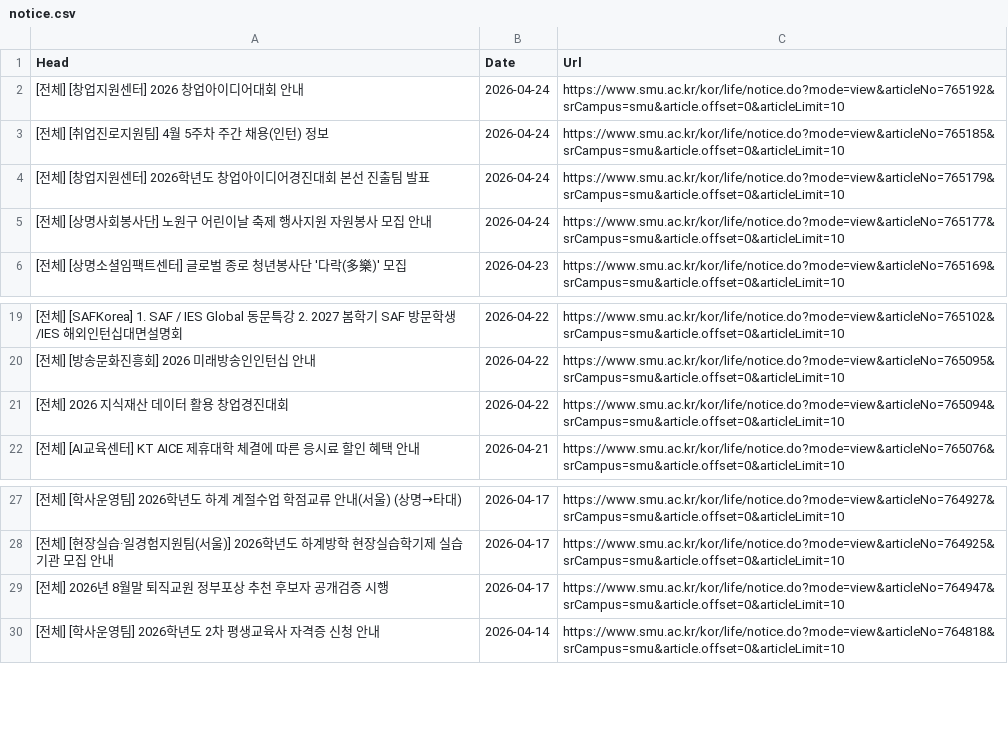
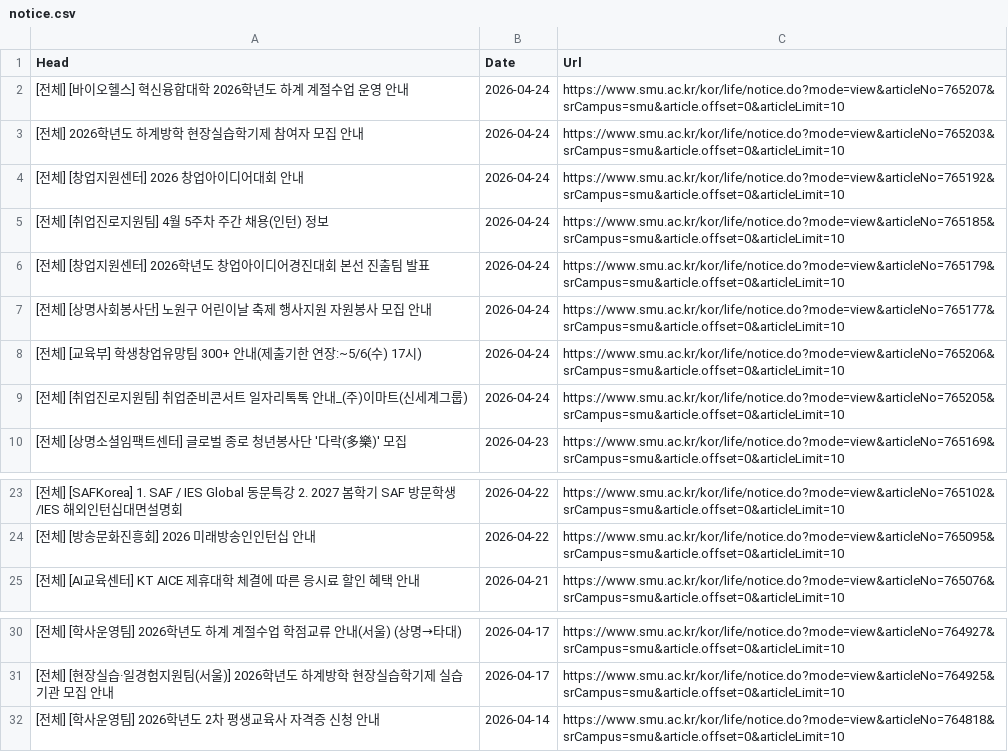
Before and after one commit to sondg921/SMU_Notice, a CSV file: notice.csv, drawn as a sheet; only a part is shown, gaps mark what is left out; removed rows and columns are numbered as before the commit, all else as after; the diff names each change by its address in the sheet, - before the commit and + after, or states it on an @@ line.

```diff
--- a/notice.csv
+++ b/notice.csv
+row 2: [전체] [바이오헬스] 혁신융합대학 2026학년도 하계 계절수업 운영 안내 | 2026-04-24 | https://www.smu.ac.kr/kor/life/notice.do?mode=view&articleNo=765207&srCampus=smu&article.offset=0&articleLimit=10
+row 3: [전체] 2026학년도 하계방학 현장실습학기제 참여자 모집 안내 | 2026-04-24 | https://www.smu.ac.kr/kor/life/notice.do?mode=view&articleNo=765203&srCampus=smu&article.offset=0&articleLimit=10
+row 8: [전체] [교육부] 학생창업유망팀 300+ 안내(제출기한 연장:~5/6(수) 17시) | 2026-04-24 | https://www.smu.ac.kr/kor/life/notice.do?mode=view&articleNo=765206&srCampus=smu&article.offset=0&articleLimit=10
+row 9: [전체] [취업진로지원팀] 취업준비콘서트 일자리톡톡 안내_(주)이마트(신세계그룹) | 2026-04-24 | https://www.smu.ac.kr/kor/life/notice.do?mode=view&articleNo=765205&srCampus=smu&article.offset=0&articleLimit=10
-row 21: [전체] 2026 지식재산 데이터 활용 창업경진대회 | 2026-04-22 | https://www.smu.ac.kr/kor/life/notice.do?mode=view&articleNo=765094&srCampus=smu&article.offset=0&articleLimit=10
-row 29: [전체] 2026년 8월말 퇴직교원 정부포상 추천 후보자 공개검증 시행 | 2026-04-17 | https://www.smu.ac.kr/kor/life/notice.do?mode=view&articleNo=764947&srCampus=smu&article.offset=0&articleLimit=10
```
Also changed, not shown: 1 other file.
